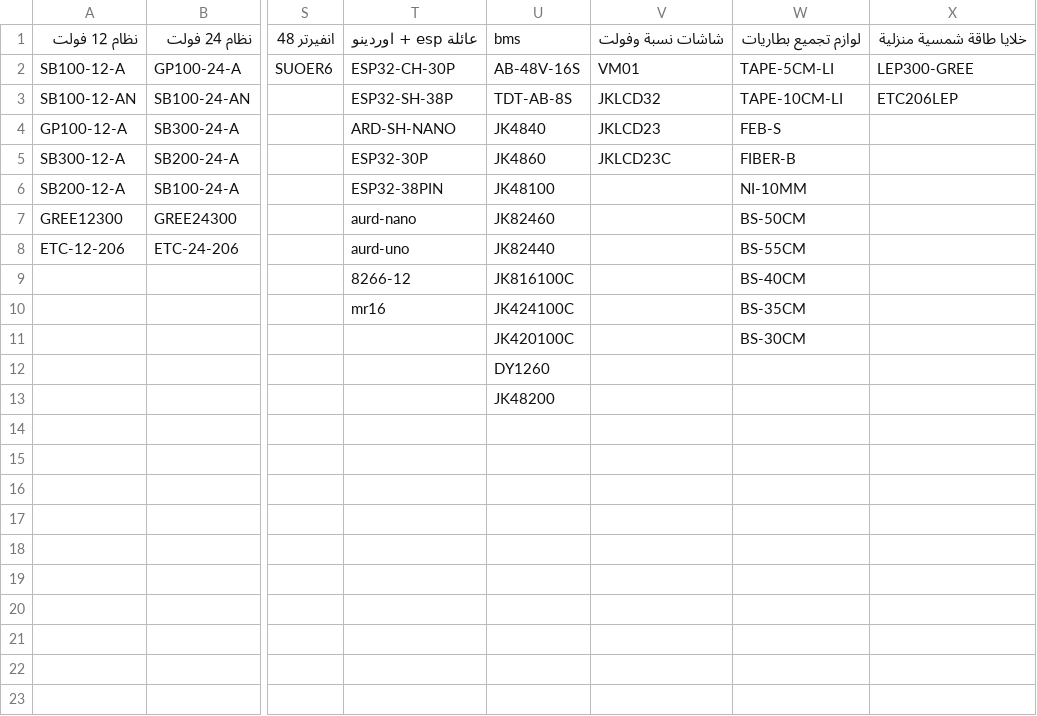
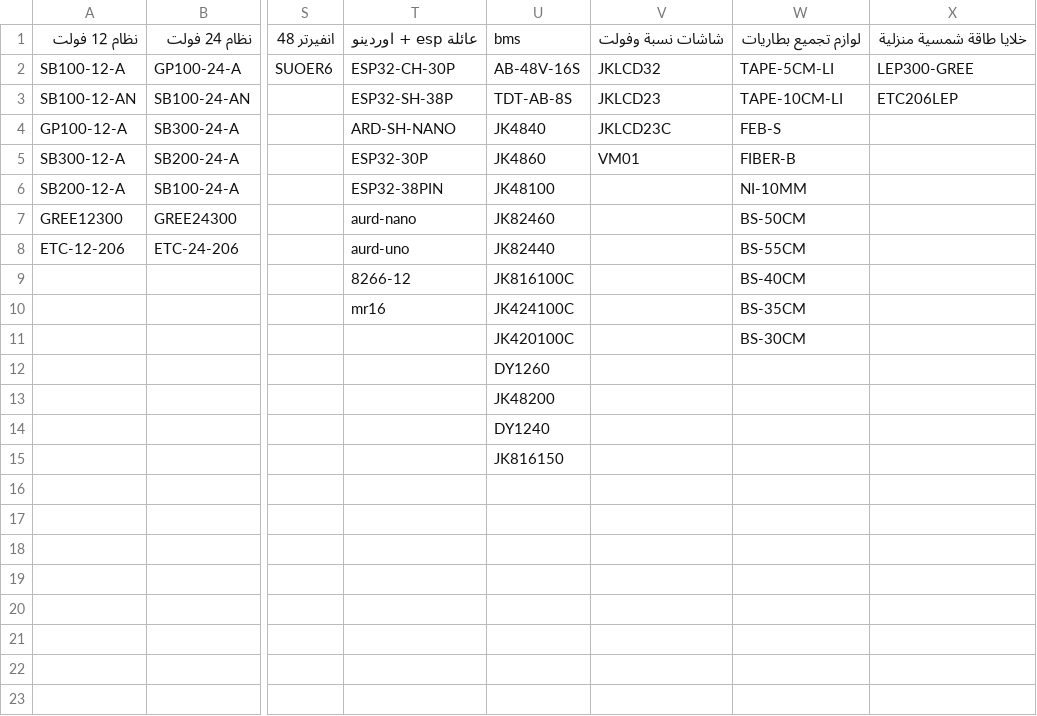
Before and after one commit to website888sy/HJY, a CSV file: data/SubcategoriesB.csv, drawn as a sheet; only a part is shown, gaps mark what is left out; the diff names each change by its address in the sheet, - before the commit and + after, or states it on an @@ line.

Commit message:
تحديث: SubcategoriesB.csv

```diff
--- a/data/SubcategoriesB.csv
+++ b/data/SubcategoriesB.csv
-V2: VM01
+V2: JKLCD32
-V3: JKLCD32
+V3: JKLCD23
-V4: JKLCD23
+V4: JKLCD23C
-V5: JKLCD23C
+V5: VM01
-U14: (empty)
+U14: DY1240
-U15: (empty)
+U15: JK816150
```
